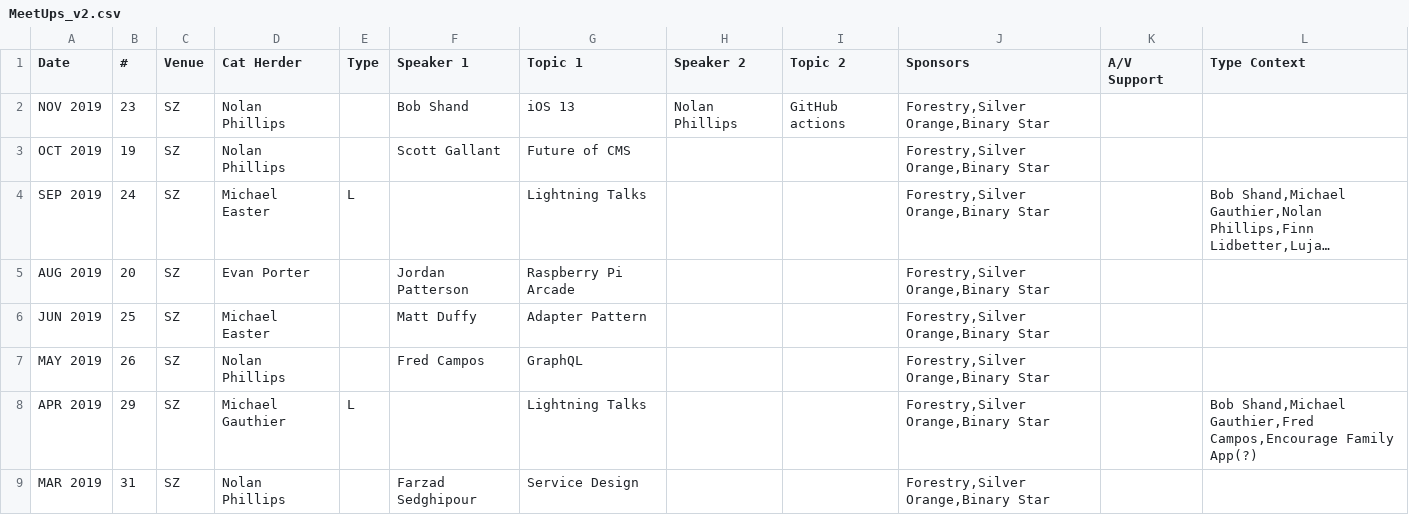
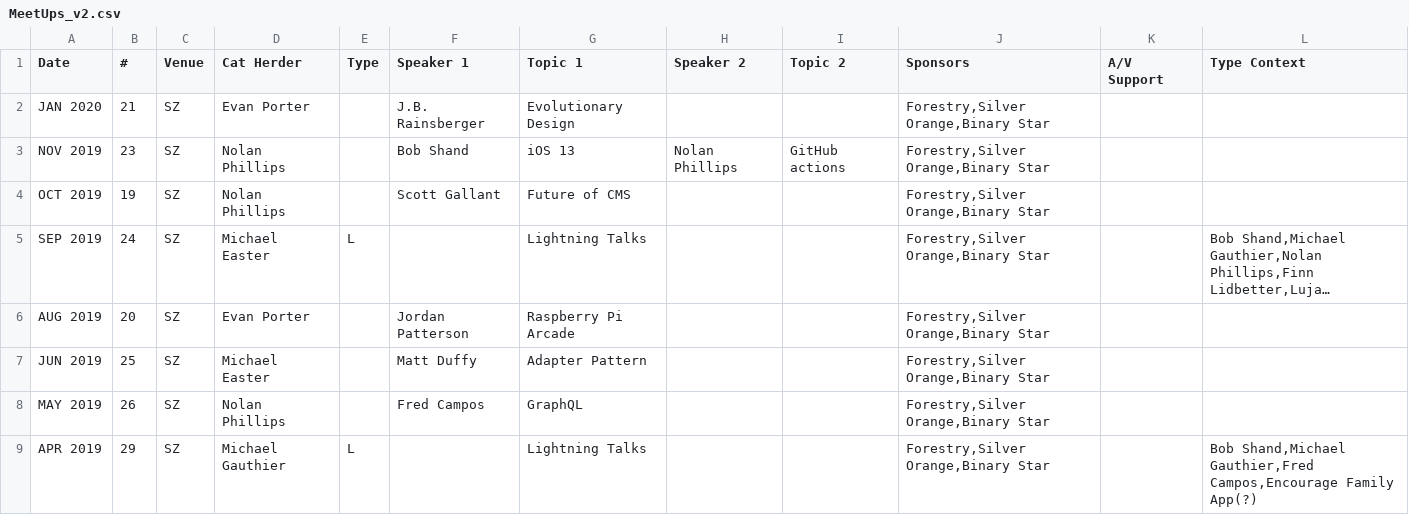
Before and after one commit to peidevs/Event_Resources, a CSV file: MeetUps_v2.csv, drawn as a sheet; only a part is shown; the shorter side is filled out with more unchanged rows; long unchanged cells end in ….

Commit message:
JAN 2020 meetup

```diff
--- a/MeetUps_v2.csv
+++ b/MeetUps_v2.csv
@@ -1,2 +1,3 @@
 Date,#,Venue,Cat Herder,Type,Speaker 1, Topic 1,Speaker 2, Topic 2,Sponsors,A/V Support,Type Context
+JAN 2020,21,SZ,Evan Porter,,J.B. Rainsberger,Evolutionary Design,,,"Forestry,Silver Orange,Binary Star",,
 NOV 2019,23,SZ,Nolan Phillips,,Bob Shand,iOS 13,Nolan Phillips,GitHub actions,"Forestry,Silver Orange,Binary Star",,
```
